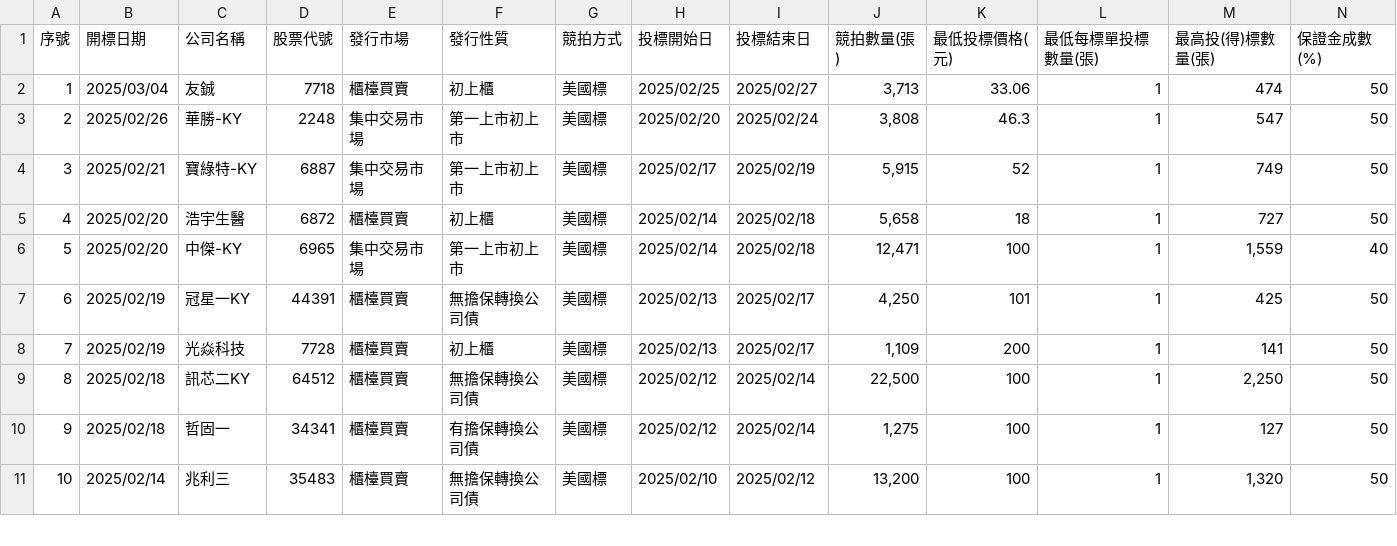
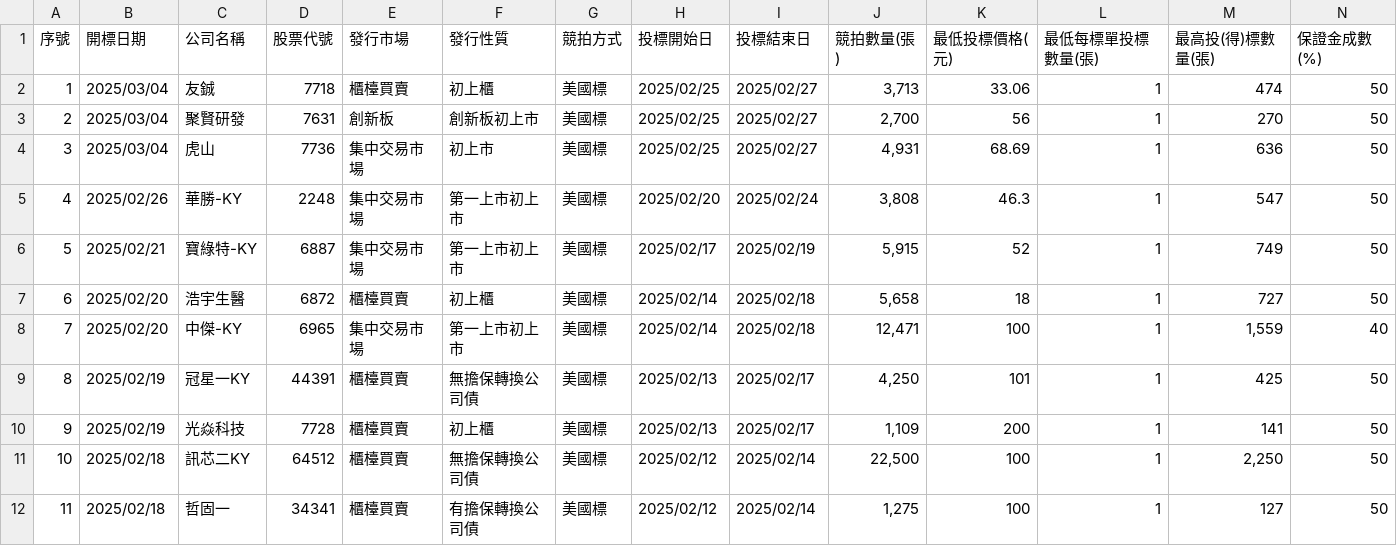
Before and after one commit to wenchiehlee/Selenium-Actions.Auction, a CSV file: total.csv, drawn as a sheet; only a part is shown; the shorter side is filled out with more unchanged rows; addresses are those after the commit; rows hold the shown columns only; the diff names each change by its address in the sheet, - before the commit and + after, or states it on an @@ line.

```diff
--- a/total.csv
+++ b/total.csv
+row 3: 2 | 2025/03/04 | 聚賢研發 | 7631 | 創新板 | 創新板初上市 | 美國標 | 2025/02/25 | 2025/02/27 | 2,700 | 56 | 1 | 270 | 50
+row 4: 3 | 2025/03/04 | 虎山 | 7736 | 集中交易市場 | 初上市 | 美國標 | 2025/02/25 | 2025/02/27 | 4,931 | 68.69 | 1 | 636 | 50
@@ column A (序號) renumbered between rows 5 and 24 @@
```
Also changed, not shown: auction-company-filter.csv, total-cancel.csv, 11 other files.
